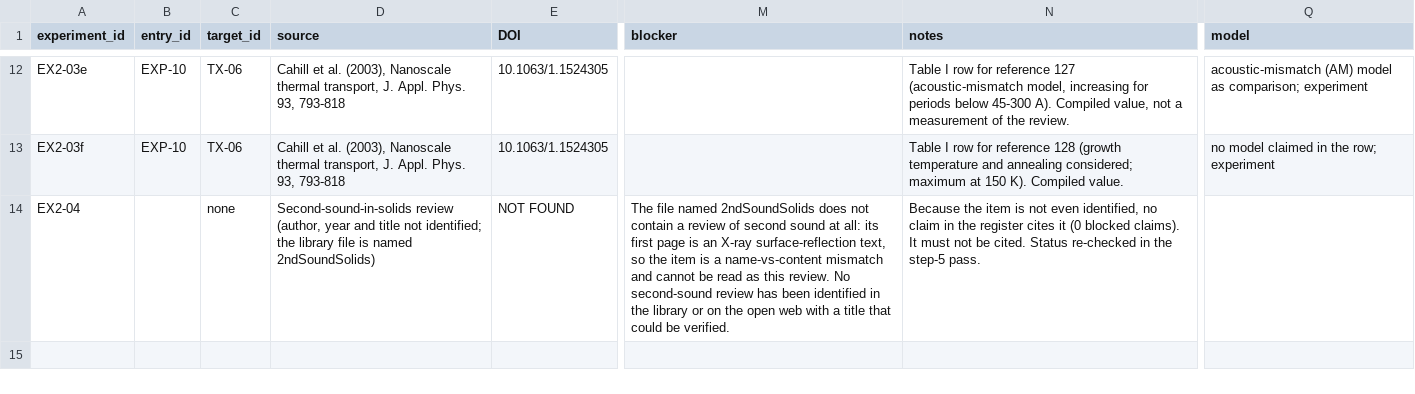
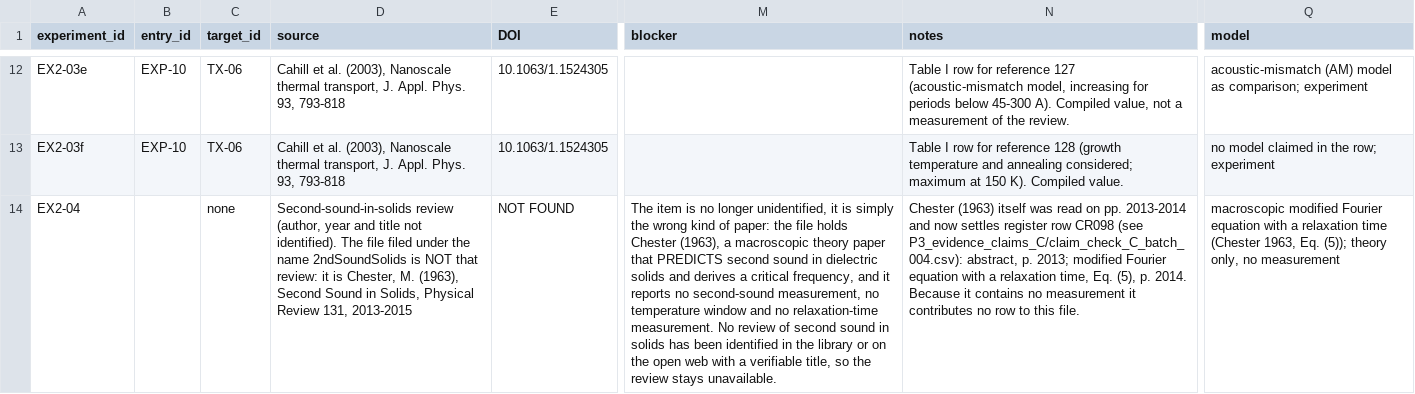
Before and after one commit to vipin-oss/le, a CSV file: paper_v2/arena_deliverables/P3_experiments/experiments_2.csv, drawn as a sheet; only a part is shown, gaps mark what is left out; the diff names each change by its address in the sheet, - before the commit and + after, or states it on an @@ line.

```diff
--- a/paper_v2/arena_deliverables/P3_experiments/experiments_2.csv
+++ b/paper_v2/arena_deliverables/P3_experiments/experiments_2.csv
-D14 (source): …title not identified; the library file is named 2ndSoundSolids)
+D14 (source): …title not identified). The file filed under the name 2ndSoundSolids is NOT that review: it is Chester, M. (1963), Second Sound in Solids, Physical Review 131, 2013-2015
-M14 (blocker): The file named 2ndSoundSolids does not contain a review of second sound at all: its first page is an X-ray surface-reflection text, so the item is a name-vs-content mismatch and cannot be read as this review. No second-sound review has been identified in the library or on the open web with a title that could be verified.
+M14 (blocker): The item is no longer unidentified, it is simply the wrong kind of paper: the file holds Chester (1963), a macroscopic theory paper that PREDICTS second sound in dielectric solids and derives a critical frequency, and it reports no second-sound measurement, no temperature window and no relaxation-time measurement. No review of second sound in solids has been identified in the library or on the open web with a verifiable title, so the review stays unavailable.
-N14 (notes): Because the item is not even identified, no claim in the register cites it (0 blocked claims). It must not be cited. Status re-checked in the step-5 pass.
+N14 (notes): Chester (1963) itself was read on pp. 2013-2014 and now settles register row CR098 (see P3_evidence_claims_C/claim_check_C_batch_004.csv): abstract, p. 2013; modified Fourier equation with a relaxation time, Eq. (5), p. 2014. Because it contains no measurement it contributes no row to this file.
-Q14 (model): (empty)
+Q14 (model): macroscopic modified Fourier equation with a relaxation time (Chester 1963, Eq. (5)); theory only, no measurement
```
Also changed, not shown: paper_v2/arena_deliverables/P3_evidence_claims_B/library_inventory_v2_part2.csv, paper_v2/arena_deliverables/P3_evidence_claims_B/pdfs_needed_from_author.csv, 6 other files.
